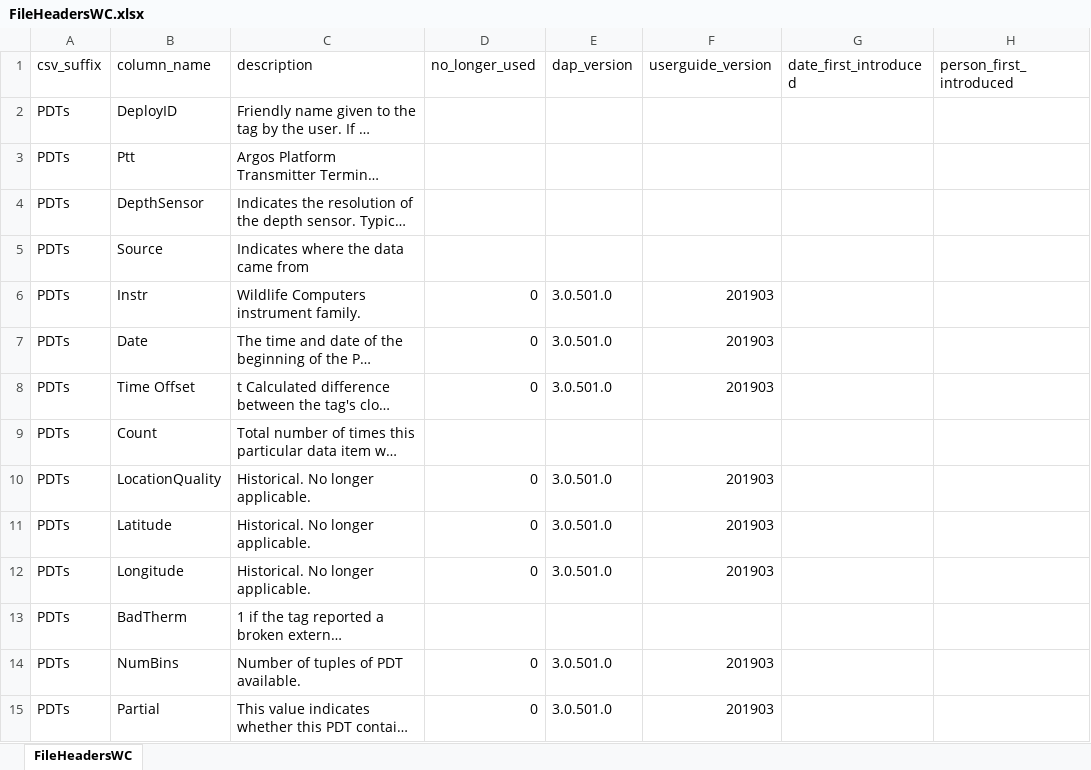
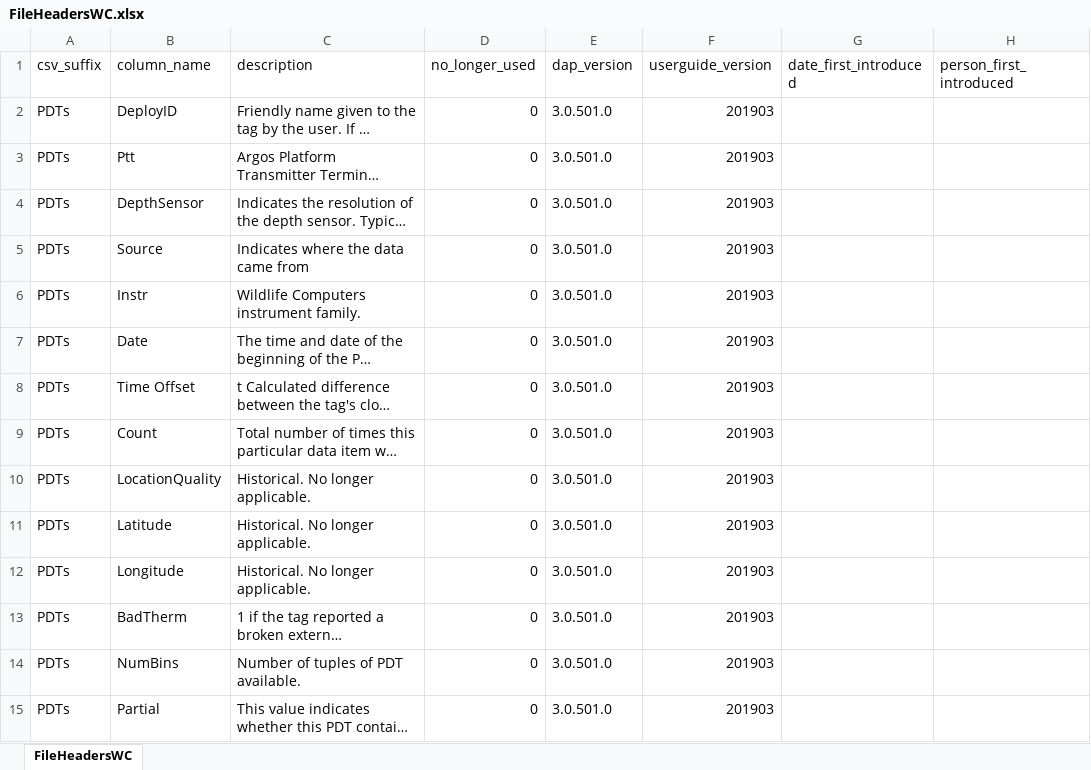
Before and after one commit to tagbase/tagbase, an Excel workbook: etuff/FileHeadersWC.xlsx, sheet FileHeadersWC, drawn as a sheet; only a part is shown; long unchanged cells end in …; values as stored, in another font and other column widths than the file's, no borders; table styles not drawn; the diff names each change by its address in the sheet, - before the commit and + after, or states it on an @@ line.

Commit message:
Fixed some empty cells in WC file header listing

```diff
--- a/etuff/FileHeadersWC.xlsx (sheet FileHeadersWC)
+++ b/etuff/FileHeadersWC.xlsx (sheet FileHeadersWC)
-D2:D5 (no_longer_used): (empty)
+D2:D5 (no_longer_used): 0
-E2:E5 (dap_version): (empty)
+E2:E5 (dap_version): 3.0.501.0
-F2:F5 (userguide_version): (empty)
+F2:F5 (userguide_version): 201903
-D9 (no_longer_used): (empty)
+D9 (no_longer_used): 0
-E9 (dap_version): (empty)
+E9 (dap_version): 3.0.501.0
-F9 (userguide_version): (empty)
+F9 (userguide_version): 201903
-D13 (no_longer_used): (empty)
+D13 (no_longer_used): 0
-E13 (dap_version): (empty)
+E13 (dap_version): 3.0.501.0
-F13 (userguide_version): (empty)
+F13 (userguide_version): 201903
```
Also changed, not shown: 1 other file.
